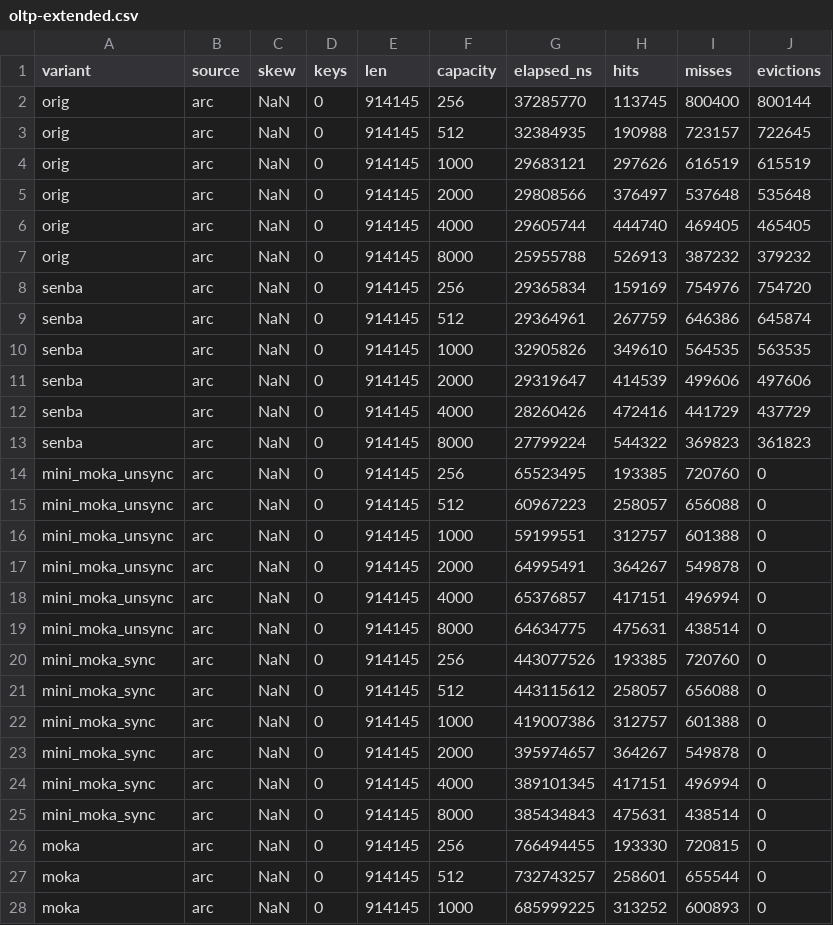
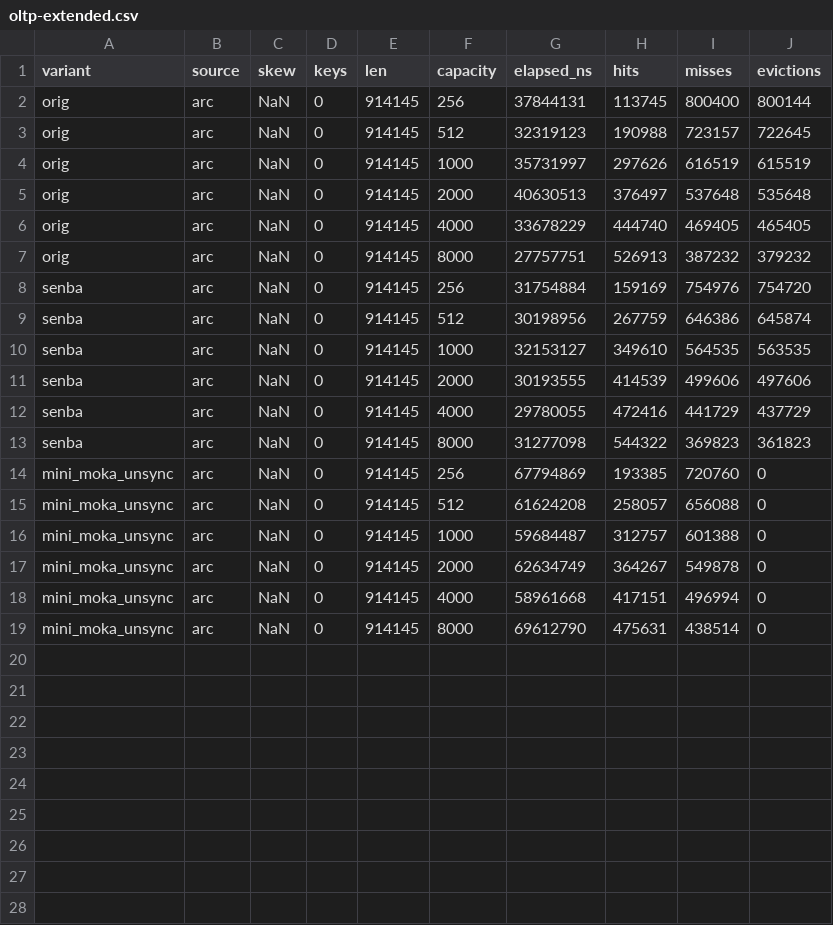
Before and after one commit to saka1/senba-cache, a CSV file: docs/reports/data/2026-05-08-external-lib-sweep/oltp-extended.csv, drawn as a sheet; only a part is shown; the diff covers the shown part only.

```diff
--- a/docs/reports/data/2026-05-08-external-lib-sweep/oltp-extended.csv
+++ b/docs/reports/data/2026-05-08-external-lib-sweep/oltp-extended.csv
@@ -1,28 +1,19 @@
 variant,source,skew,keys,len,capacity,elapsed_ns,hits,misses,evictions
-orig,arc,NaN,0,914145,256,37285770,113745,800400,800144
-orig,arc,NaN,0,914145,512,32384935,190988,723157,722645
-orig,arc,NaN,0,914145,1000,29683121,297626,616519,615519
-orig,arc,NaN,0,914145,2000,29808566,376497,537648,535648
-orig,arc,NaN,0,914145,4000,29605744,444740,469405,465405
-orig,arc,NaN,0,914145,8000,25955788,526913,387232,379232
-senba,arc,NaN,0,914145,256,29365834,159169,754976,754720
-senba,arc,NaN,0,914145,512,29364961,267759,646386,645874
-senba,arc,NaN,0,914145,1000,32905826,349610,564535,563535
-senba,arc,NaN,0,914145,2000,29319647,414539,499606,497606
-senba,arc,NaN,0,914145,4000,28260426,472416,441729,437729
-senba,arc,NaN,0,914145,8000,27799224,544322,369823,361823
-mini_moka_unsync,arc,NaN,0,914145,256,65523495,193385,720760,0
-mini_moka_unsync,arc,NaN,0,914145,512,60967223,258057,656088,0
-mini_moka_unsync,arc,NaN,0,914145,1000,59199551,312757,601388,0
-mini_moka_unsync,arc,NaN,0,914145,2000,64995491,364267,549878,0
-mini_moka_unsync,arc,NaN,0,914145,4000,65376857,417151,496994,0
-mini_moka_unsync,arc,NaN,0,914145,8000,64634775,475631,438514,0
-mini_moka_sync,arc,NaN,0,914145,256,443077526,193385,720760,0
-mini_moka_sync,arc,NaN,0,914145,512,443115612,258057,656088,0
-mini_moka_sync,arc,NaN,0,914145,1000,419007386,312757,601388,0
-mini_moka_sync,arc,NaN,0,914145,2000,395974657,364267,549878,0
-mini_moka_sync,arc,NaN,0,914145,4000,389101345,417151,496994,0
-mini_moka_sync,arc,NaN,0,914145,8000,385434843,475631,438514,0
-moka,arc,NaN,0,914145,256,766494455,193330,720815,0
-moka,arc,NaN,0,914145,512,732743257,258601,655544,0
-moka,arc,NaN,0,914145,1000,685999225,313252,600893,0
+orig,arc,NaN,0,914145,256,37844131,113745,800400,800144
+orig,arc,NaN,0,914145,512,32319123,190988,723157,722645
+orig,arc,NaN,0,914145,1000,35731997,297626,616519,615519
+orig,arc,NaN,0,914145,2000,40630513,376497,537648,535648
+orig,arc,NaN,0,914145,4000,33678229,444740,469405,465405
+orig,arc,NaN,0,914145,8000,27757751,526913,387232,379232
+senba,arc,NaN,0,914145,256,31754884,159169,754976,754720
+senba,arc,NaN,0,914145,512,30198956,267759,646386,645874
+senba,arc,NaN,0,914145,1000,32153127,349610,564535,563535
+senba,arc,NaN,0,914145,2000,30193555,414539,499606,497606
+senba,arc,NaN,0,914145,4000,29780055,472416,441729,437729
+senba,arc,NaN,0,914145,8000,31277098,544322,369823,361823
+mini_moka_unsync,arc,NaN,0,914145,256,67794869,193385,720760,0
+mini_moka_unsync,arc,NaN,0,914145,512,61624208,258057,656088,0
+mini_moka_unsync,arc,NaN,0,914145,1000,59684487,312757,601388,0
+mini_moka_unsync,arc,NaN,0,914145,2000,62634749,364267,549878,0
+mini_moka_unsync,arc,NaN,0,914145,4000,58961668,417151,496994,0
+mini_moka_unsync,arc,NaN,0,914145,8000,69612790,475631,438514,0
```
Also changed, not shown: 3 removed rows elsewhere in this file, docs/reports/data/2026-05-08-external-lib-sweep/concat.csv, docs/reports/data/2026-05-08-external-lib-sweep/ds1.csv, 25 other files.
